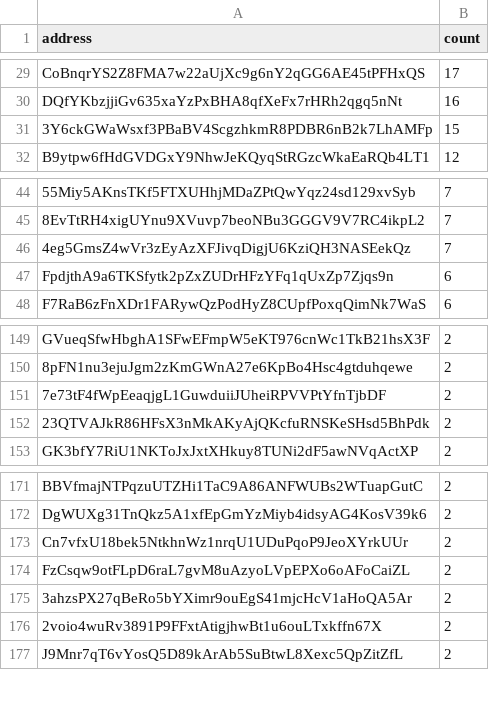
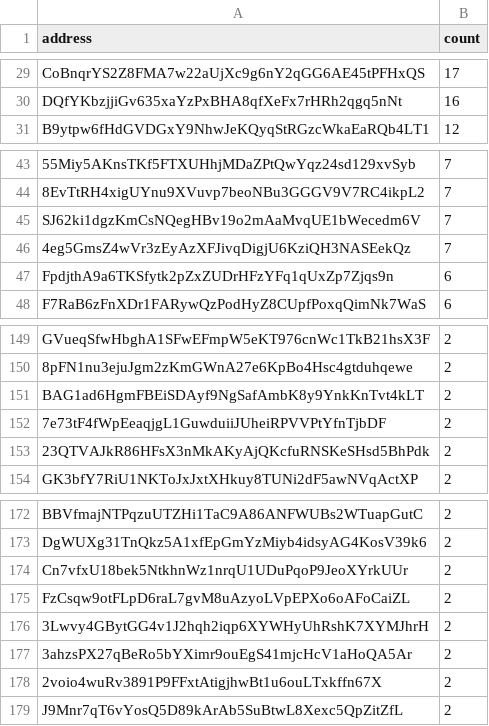
Before and after one commit to QuekzDev/snapshot, a CSV file: snapshot_legacy.csv, drawn as a sheet; only a part is shown, gaps mark what is left out; removed rows and columns are numbered as before the commit, all else as after; the diff names each change by its address in the sheet, - before the commit and + after, or states it on an @@ line.

```diff
--- a/snapshot_legacy.csv
+++ b/snapshot_legacy.csv
-row 31: 3Y6ckGWaWsxf3PBaBV4ScgzhkmR8PDBR6nB2k7LhAMFp | 15
+row 45: SJ62ki1dgzKmCsNQegHBv19o2mAaMvqUE1bWecedm6V | 7
+row 151: BAG1ad6HgmFBEiSDAyf9NgSafAmbK8y9YnkKnTvt4kLT | 2
+row 176: 3Lwvy4GBytGG4v1J2hqh2iqp6XYWHyUhRshK7XYMJhrH | 2
```
